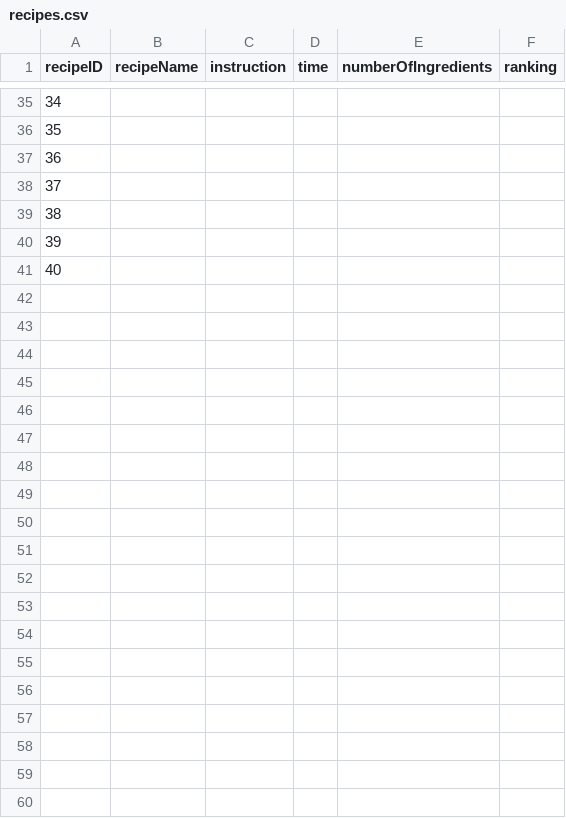
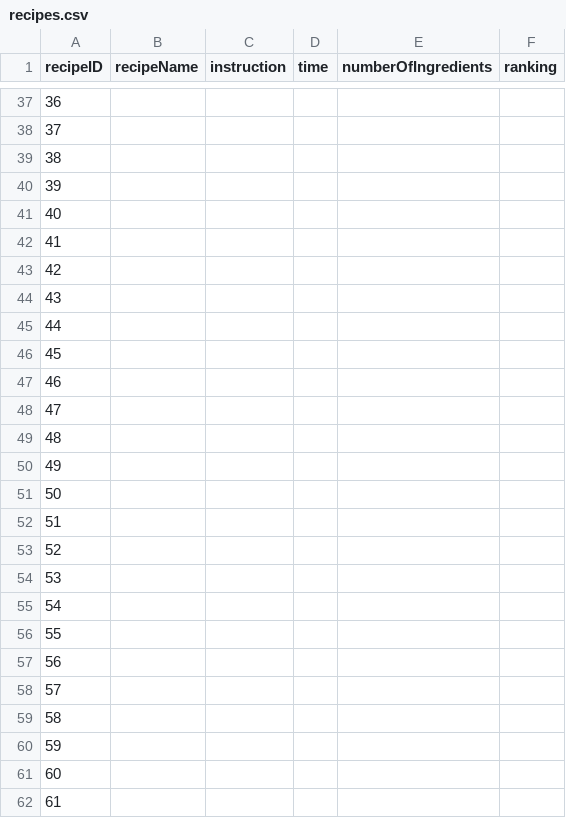
Before and after one commit to Nariana/DB-GUI-Fall2014, a CSV file: recipes.csv, drawn as a sheet; only a part is shown, gaps mark what is left out; the diff covers the shown part only; the diff names each change by its address in the sheet, - before the commit and + after, or states it on an @@ line.

Commit message:
Added a few more recipes
asdfasdf

```diff
--- a/recipes.csv
+++ b/recipes.csv
@@ column A (recipeID) renumbered between rows 29 and 43 @@
+row 44: 43
+row 45: 44
+row 46: 45
+row 47: 46
+row 48: 47
+row 49: 48
+row 50: 49
+row 51: 50
+row 52: 51
+row 53: 52
+row 54: 53
+row 55: 54
+row 56: 55
+row 57: 56
+row 58: 57
+row 59: 58
+row 60: 59
+row 61: 60
+row 62: 61
```
Also changed, not shown: 21 added rows elsewhere in this file.
